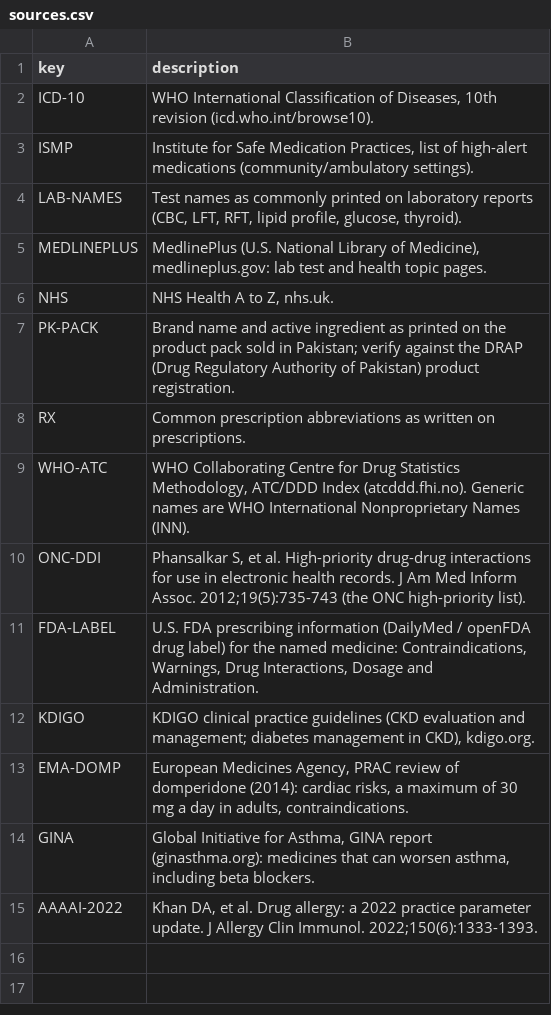
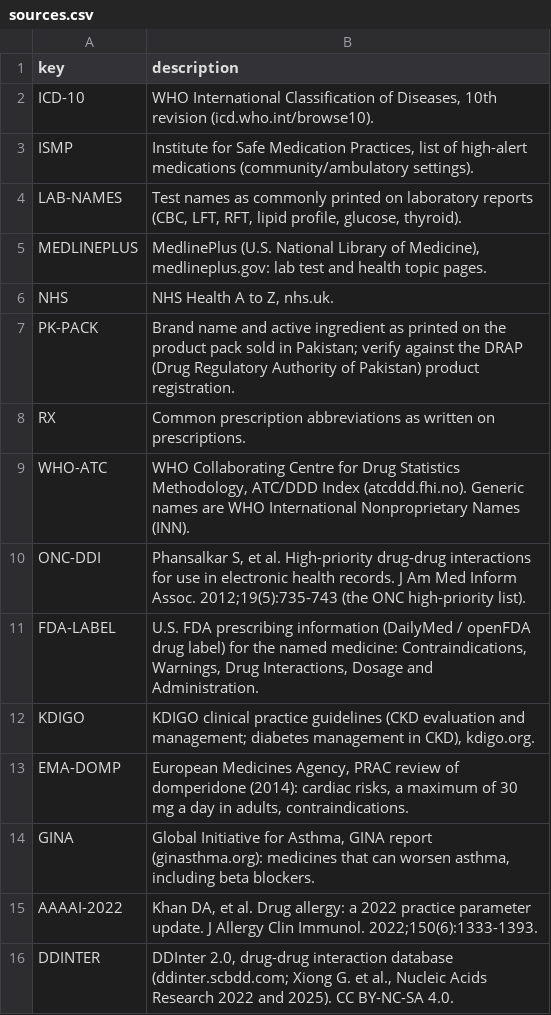
Before and after one commit to ErhaRafiq/noramedlink, a CSV file: backend/services/knowledge/data/sources.csv, drawn as a sheet.

```diff
--- a/backend/services/knowledge/data/sources.csv
+++ b/backend/services/knowledge/data/sources.csv
@@ -15 +15,2 @@ GINA,"Global Initiative for Asthma, GINA report (ginasthma.org): medicines that
 AAAAI-2022,"Khan DA, et al. Drug allergy: a 2022 practice parameter update. J Allergy Clin Immunol. 2022;150(6):1333-1393."
+DDINTER,"DDInter 2.0, drug-drug interaction database (ddinter.scbdd.com; Xiong G. et al., Nucleic Acids Research 2022 and 2025). CC BY-NC-SA 4.0."
```
Also changed, not shown: 11 other files.
